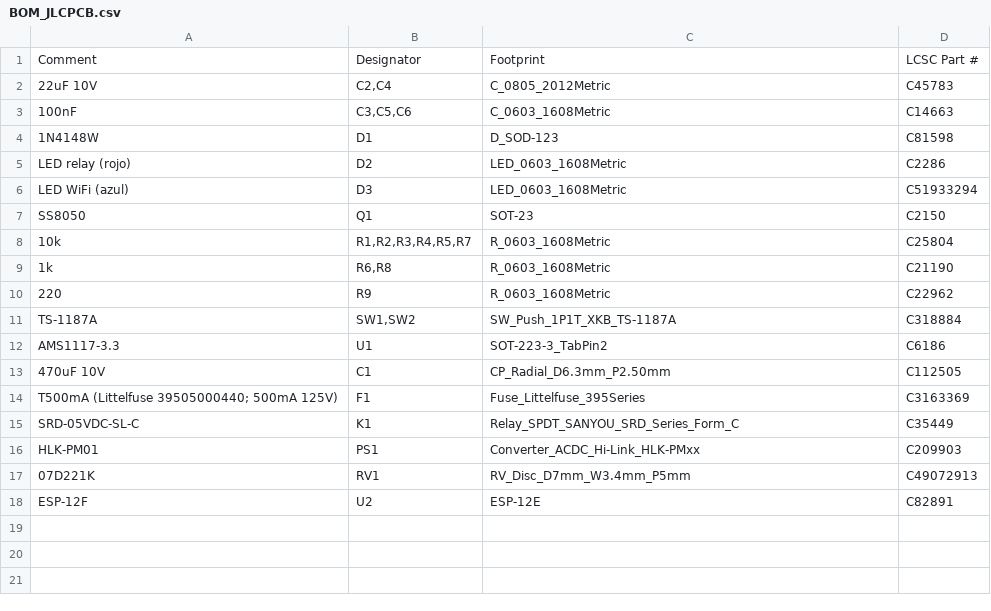
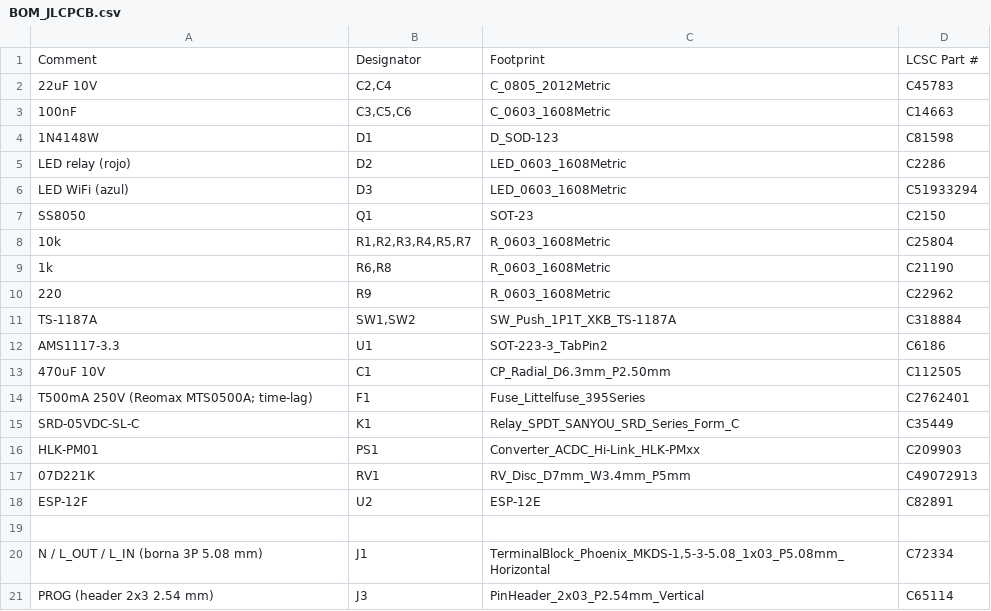
Before and after one commit to techmiguel/smartRele, a CSV file: fabricacion/BOM_JLCPCB.csv, drawn as a sheet.

Commit message:
Prepare full assembly at JLCPCB
  - CPL: U2 and K1 use the pad center (JLCPCB convention); they used
    the body center before and were offset by 3.8 and 1.4 mm.
  - J1 (KANGNEX WJ500V-5.08-3P terminal block, C72334) and J3 (BOOMELE
    2x3 header, C65114) are now assembled by JLCPCB; the manual BOM only
    lists MH1/MH2.
  - F1: Littelfuse 39505000440 (10 pcs in stock) replaced with Reomax
    MTS0500A (C2762401), T500mA 250V, same footprint and drill.
  - Drills: J1 from 1.3 to 1.5 mm (KANGNEX recommendation, 0.9x0.8 mm
    pin) and RV1 from 0.6 to 1.0 mm (0.6+-0.1 mm lead). Pads unchanged;
    DRC 0 errors. Only the PTH.drl file changes.

```diff
--- a/fabricacion/BOM_JLCPCB.csv
+++ b/fabricacion/BOM_JLCPCB.csv
@@ -13,3 +13,3 @@ AMS1117-3.3,U1,SOT-223-3_TabPin2,C6186
 470uF 10V,C1,CP_Radial_D6.3mm_P2.50mm,C112505
-T500mA (Littelfuse 39505000440; 500mA 125V),F1,Fuse_Littelfuse_395Series,C3163369
+T500mA 250V (Reomax MTS0500A; time-lag),F1,Fuse_Littelfuse_395Series,C2762401
 SRD-05VDC-SL-C,K1,Relay_SPDT_SANYOU_SRD_Series_Form_C,C35449
@@ -18 +18,4 @@ HLK-PM01,PS1,Converter_ACDC_Hi-Link_HLK-PMxx,C209903
 ESP-12F,U2,ESP-12E,C82891
+
+N / L_OUT / L_IN (borna 3P 5.08 mm),J1,"TerminalBlock_Phoenix_MKDS-1,5-3-5.08_1x03_P5.08mm_Horizontal",C72334
+PROG (header 2x3 2.54 mm),J3,PinHeader_2x03_P2.54mm_Vertical,C65114
```
Also changed, not shown: fabricacion/CPL_JLCPCB.csv, 14 other files.
